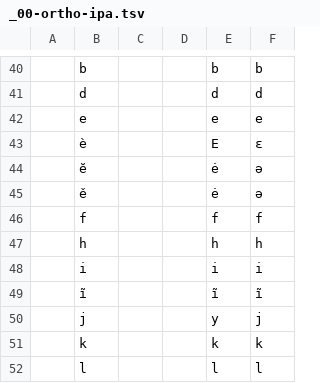
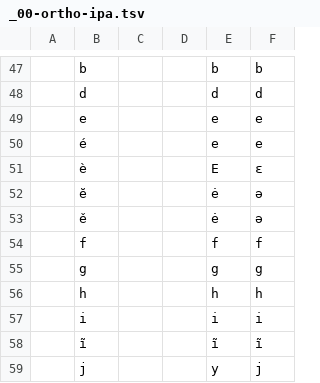
Before and after one commit to engganolang/helfrich-1916-wordlist, a TSV file: ortho/_00-ortho-ipa.tsv, drawn as a sheet; only a part is shown, gaps mark what is left out; the shorter side is filled out with more unchanged rows; the diff covers the shown part only; the diff names each change by its address in the sheet, - before the commit and + after, or states it on an @@ line.

```diff
--- a/ortho/_00-ortho-ipa.tsv
+++ b/ortho/_00-ortho-ipa.tsv
+row 50:  | é |  |  | e | e
+row 55:  | g |  |  | g | g
```
Also changed, not shown: 13 added rows, 6 removed rows, 3 moved rows and 16 edited cells elsewhere in this file, data/helfrich1916.tsv, ortho/_04-h1916-form-ipa_errors.tsv, 23 other files.
